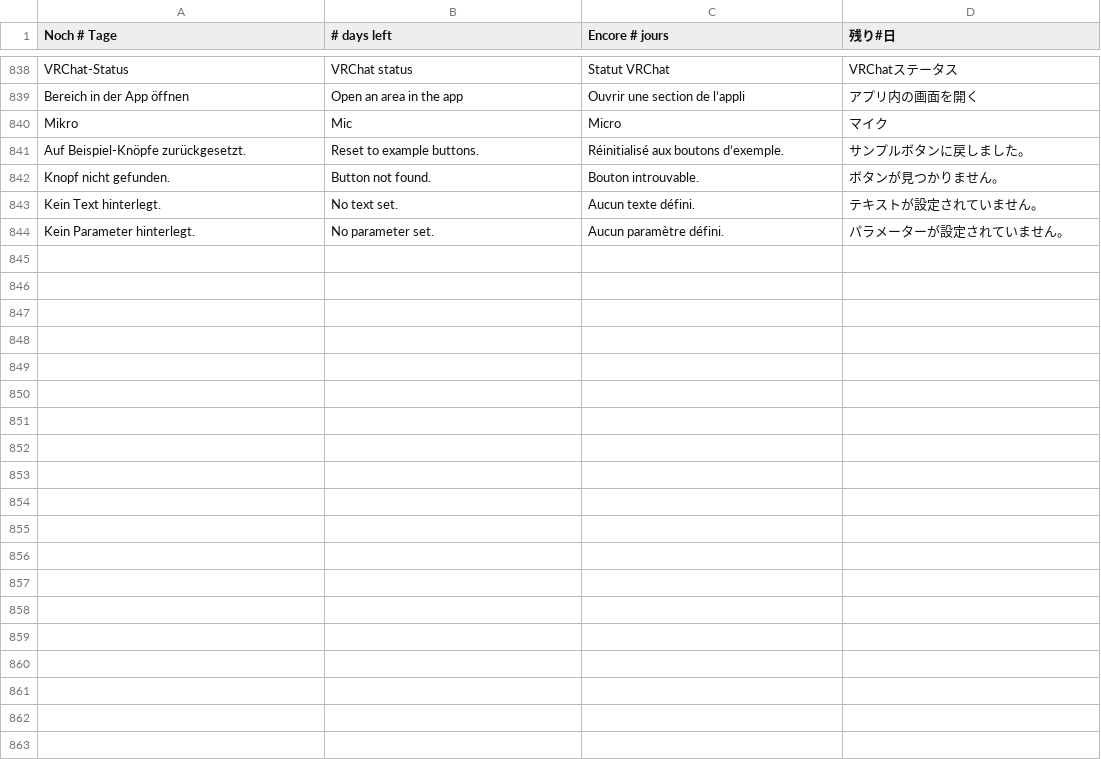
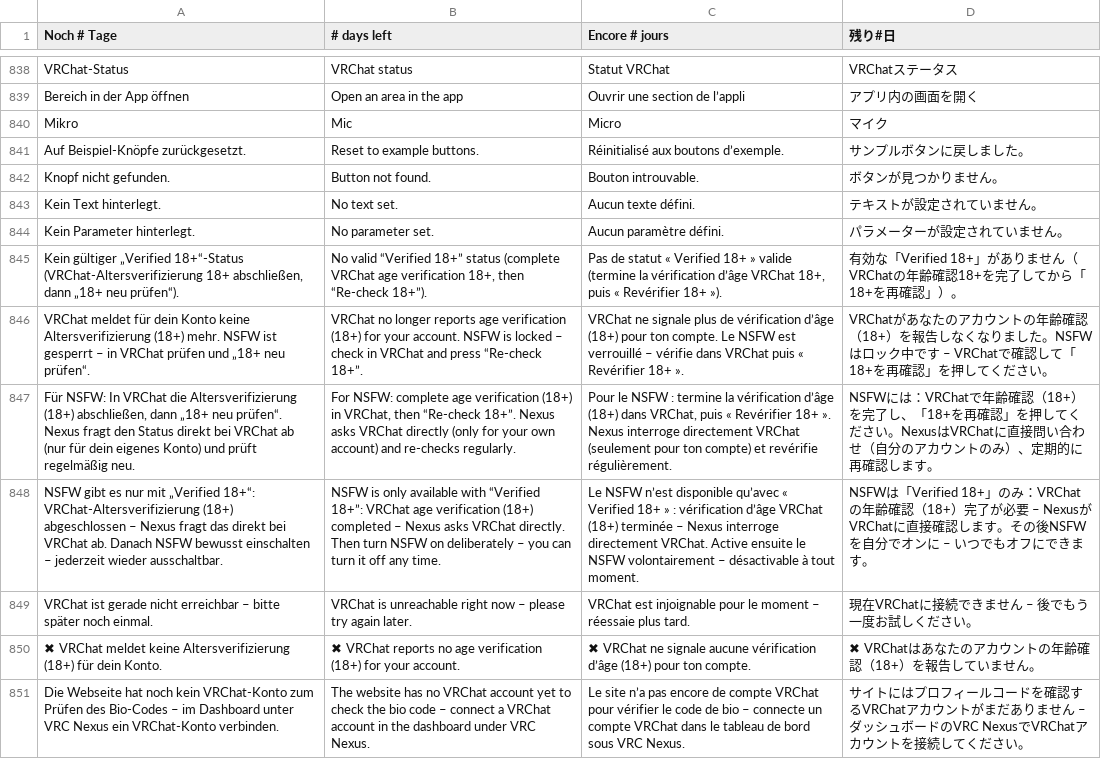
Before and after one commit to GhostNode-Ki-Developmentt/vrc_nexus, a TSV file: apps/vrc-nexus/renderer/i18n/10.tsv, drawn as a sheet; only a part is shown, gaps mark what is left out; the diff names each change by its address in the sheet, - before the commit and + after, or states it on an @@ line.

```diff
--- a/apps/vrc-nexus/renderer/i18n/10.tsv
+++ b/apps/vrc-nexus/renderer/i18n/10.tsv
+row 845: Kein gültiger „Verified 18+“-Status (VRChat-Altersverifizierung 18+ abschließen, dann „18+ neu prüfen“). | No valid “Verified 18+” status (complete VRChat age verification 18+, then “Re-check 18+”). | Pas de statut « Verified 18+ » valide (termine la vérification d’âge VRChat 18+, puis « Revérifier 18+ »). | 有効な「Verified 18+」がありません（VRChatの年齢確認18+を完了してから「18+を再確認」）。
+row 846: VRChat meldet für dein Konto keine Altersverifizierung (18+) mehr. NSFW ist gesperrt – in VRChat prüfen und „18+ neu prüfen“. | VRChat no longer reports age verification (18+) for your account. NSFW is locked – check in VRChat and press “Re-check 18+”. | VRChat ne signale plus de vérification d’âge (18+) pour ton compte. Le NSFW est verrouillé – vérifie dans VRChat puis « Revérifier 18+ ». | VRChatがあなたのアカウントの年齢確認（18+）を報告しなくなりました。NSFWはロック中です – VRChatで確認して「18+を再確認」を押してください。
+row 847: Für NSFW: In VRChat die Altersverifizierung (18+) abschließen, dann „18+ neu prüfen“. Nexus fragt den Status direkt bei VRChat ab (nur für dein eigenes Konto) und prüft regelmäßig neu. | For NSFW: complete age verification (18+) in VRChat, then “Re-check 18+”. Nexus asks VRChat directly (only for your own account) and re-checks regularly. | Pour le NSFW : termine la vérification d’âge (18+) dans VRChat, puis « Revérifier 18+ ». Nexus interroge directement VRChat (seulement pour ton compte) et revérifie régulièrement. | NSFWには：VRChatで年齢確認（18+）を完了し、「18+を再確認」を押してください。NexusはVRChatに直接問い合わせ（自分のアカウントのみ）、定期的に再確認します。
+row 848: NSFW gibt es nur mit „Verified 18+“: VRChat-Altersverifizierung (18+) abgeschlossen – Nexus fragt das direkt bei VRChat ab. Danach NSFW bewusst einschalten – jederzeit wieder ausschaltbar. | NSFW is only available with “Verified 18+”: VRChat age verification (18+) completed – Nexus asks VRChat directly. Then turn NSFW on deliberately – you can turn it off any time. | Le NSFW n’est disponible qu’avec « Verified 18+ » : vérification d’âge VRChat (18+) terminée – Nexus interroge directement VRChat. Active ensuite le NSFW volontairement – désactivable à tout moment. | NSFWは「Verified 18+」のみ：VRChatの年齢確認（18+）完了が必要 – NexusがVRChatに直接確認します。その後NSFWを自分でオンに – いつでもオフにできます。
+row 849: VRChat ist gerade nicht erreichbar – bitte später noch einmal. | VRChat is unreachable right now – please try again later. | VRChat est injoignable pour le moment – réessaie plus tard. | 現在VRChatに接続できません – 後でもう一度お試しください。
+row 850: ✖ VRChat meldet keine Altersverifizierung (18+) für dein Konto. | ✖ VRChat reports no age verification (18+) for your account. | ✖ VRChat ne signale aucune vérification d’âge (18+) pour ton compte. | ✖ VRChatはあなたのアカウントの年齢確認（18+）を報告していません。
+row 851: Die Webseite hat noch kein VRChat-Konto zum Prüfen des Bio-Codes – im Dashboard unter VRC Nexus ein VRChat-Konto verbinden. | The website has no VRChat account yet to check the bio code – connect a VRChat account in the dashboard under VRC Nexus. | Le site n’a pas encore de compte VRChat pour vérifier le code de bio – connecte un compte VRChat dans le tableau de bord sous VRC Nexus. | サイトにはプロフィールコードを確認するVRChatアカウントがまだありません – ダッシュボードのVRC NexusでVRChatアカウントを接続してください。
```
Also changed, not shown: 16 other files.
